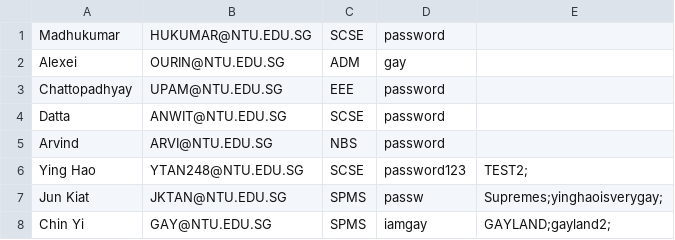
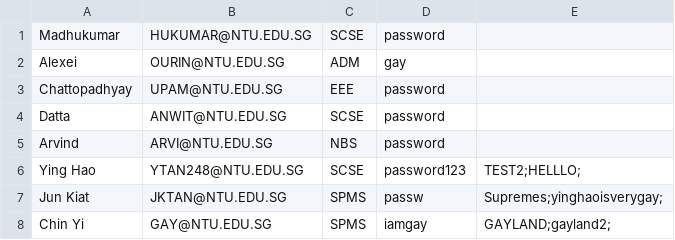
Before and after one commit to Thatguyfergy/CampApplicationAndManagementSystem-CAMS, a CSV file: csvfiles/usersStaff.csv, drawn as a sheet.

```diff
--- a/csvfiles/usersStaff.csv
+++ b/csvfiles/usersStaff.csv
@@ -5,3 +5,3 @@ Datta,ANWIT@NTU.EDU.SG,SCSE,password,
 Arvind ,ARVI@NTU.EDU.SG,NBS,password,
-Ying Hao,YTAN248@NTU.EDU.SG,SCSE,password123,TEST2;
+Ying Hao,YTAN248@NTU.EDU.SG,SCSE,password123,TEST2;HELLLO;
 Jun Kiat,JKTAN@NTU.EDU.SG,SPMS,passw,Supremes;yinghaoisverygay;
```
Also changed, not shown: csvfiles/camps.csv, 4 other files.
